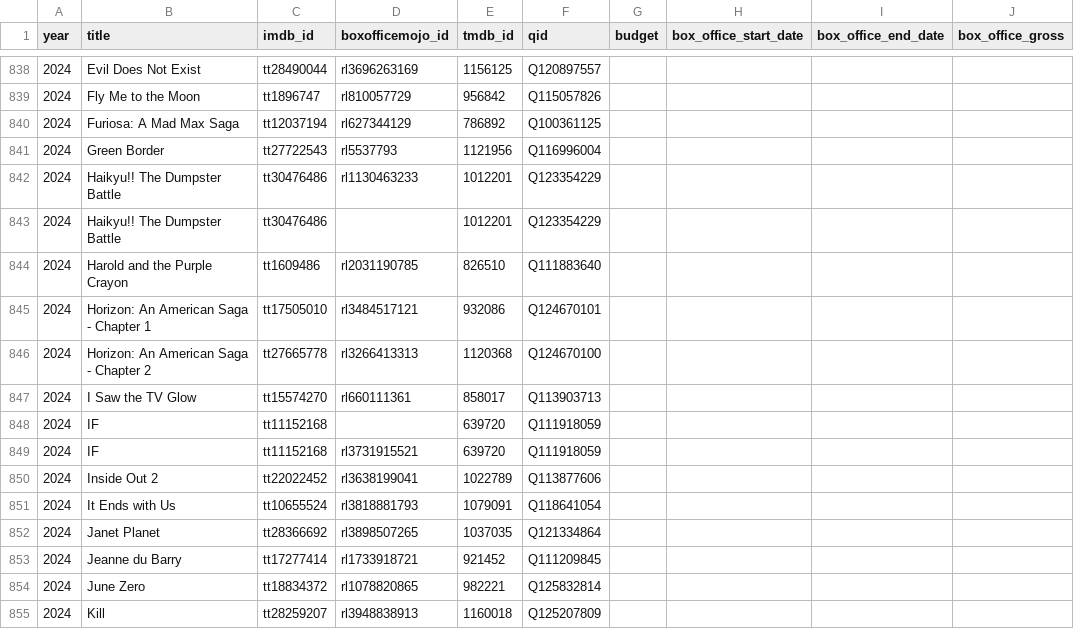
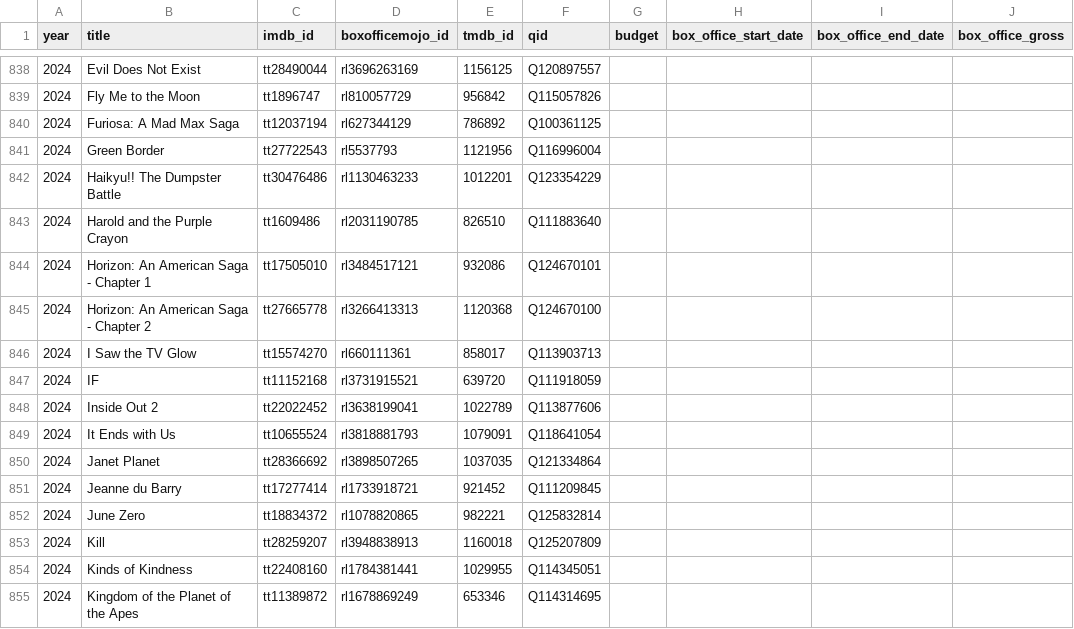
Before and after one commit to josh/summer-movie-wager-data, a CSV file: movies.csv, drawn as a sheet; only a part is shown, gaps mark what is left out; the shorter side is filled out with more unchanged rows.

Commit message:
Merge the duplicated 2024 movie rows
Haikyu!! The Dumpster Battle and IF were each present twice with the same
title, imdb_id, tmdb_id and qid, differing only in that one copy of each
carried a boxofficemojo_id and the other did not. Folded together keeping the
mojo id.

Found in the first audit of this dataset and open since. movies.csv now has no
duplicate (year, imdb_id) pair at all.

```diff
--- a/movies.csv
+++ b/movies.csv
@@ -842,3 +842,2 @@ year,title,imdb_id,boxofficemojo_id,tmdb_id,qid,budget,box_office_start_date,box
 2024,Haikyu!! The Dumpster Battle,tt30476486,rl1130463233,1012201,Q123354229,,,,
-2024,Haikyu!! The Dumpster Battle,tt30476486,,1012201,Q123354229,,,,
 2024,Harold and the Purple Crayon,tt1609486,rl2031190785,826510,Q111883640,,,,
@@ -847,3 +846,2 @@ year,title,imdb_id,boxofficemojo_id,tmdb_id,qid,budget,box_office_start_date,box
 2024,I Saw the TV Glow,tt15574270,rl660111361,858017,Q113903713,,,,
-2024,IF,tt11152168,,639720,Q111918059,,,,
 2024,IF,tt11152168,rl3731915521,639720,Q111918059,,,,
```
